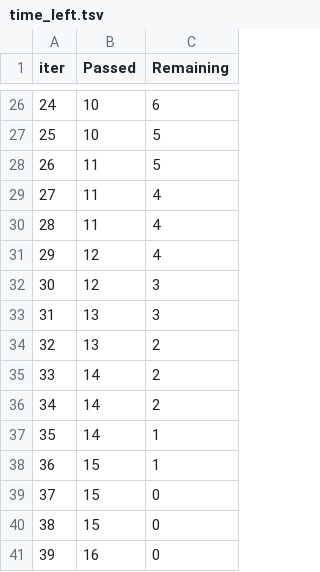
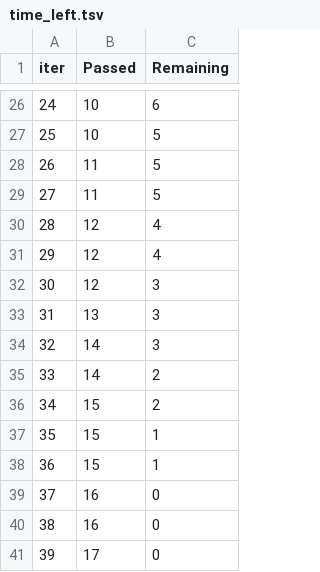
Before and after one commit to Ar9ab007cpu/GreySignal-hackathon-2026, a TSV file: catboost_info/time_left.tsv, drawn as a sheet; only a part is shown, gaps mark what is left out; removed rows and columns are numbered as before the commit, all else as after; the diff covers the shown part only; the diff names each change by its address in the sheet, - before the commit and + after, or states it on an @@ line.

```diff
--- a/catboost_info/time_left.tsv
+++ b/catboost_info/time_left.tsv
@@ column A (iter) renumbered between rows 2 and 39 @@
-C29 (Remaining): 4
+C29 (Remaining): 5
-B30 (Passed): 11
+B30 (Passed): 12
-row 34: 32 | 13 | 2
+row 34: 32 | 14 | 3
-B36 (Passed): 14
+B36 (Passed): 15
-row 37: 35 | 14 | 1
-C38 (Remaining): 0
+C38 (Remaining): 1
-row 40: 38 | 15 | 0
+row 40: 38 | 16 | 0
+row 41: 39 | 17 | 0
```
Also changed, not shown: 3 added rows, 3 removed rows and 12 edited cells elsewhere in this file, 27 other files.
